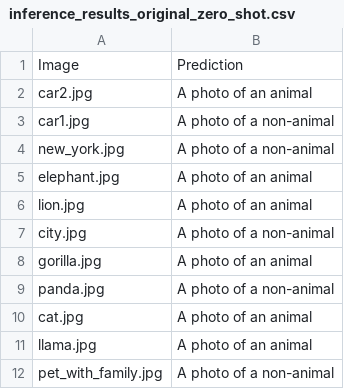
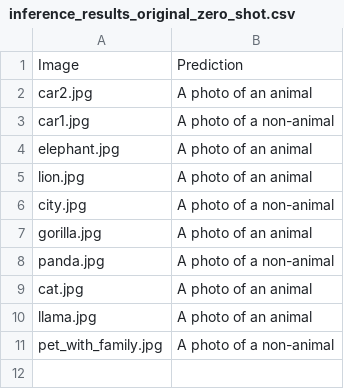
Before and after one commit to ktenzer/ai-animal-classification, a CSV file: results/inference_results_original_zero_shot.csv, drawn as a sheet; the diff names each change by its address in the sheet, - before the commit and + after, or states it on an @@ line.

```diff
--- a/results/inference_results_original_zero_shot.csv
+++ b/results/inference_results_original_zero_shot.csv
-row 4: new_york.jpg | A photo of a non-animal
```
Also changed, not shown: results/inference_results_original.csv, results/inference_results_tuned.csv, 3 other files.
